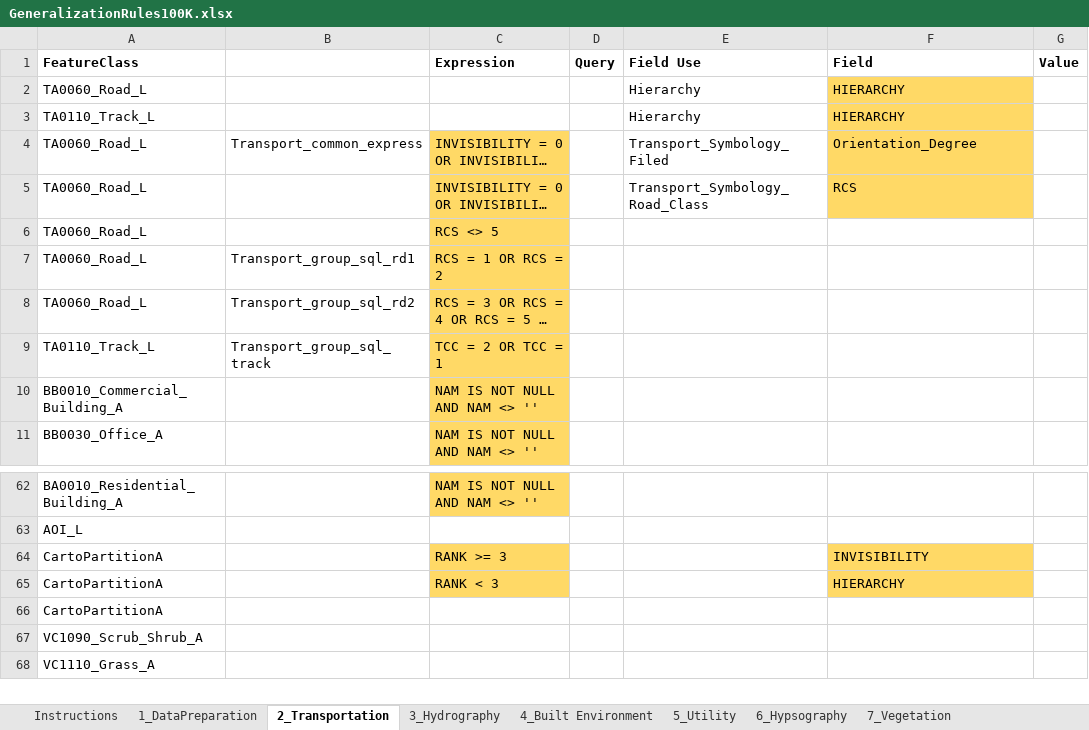
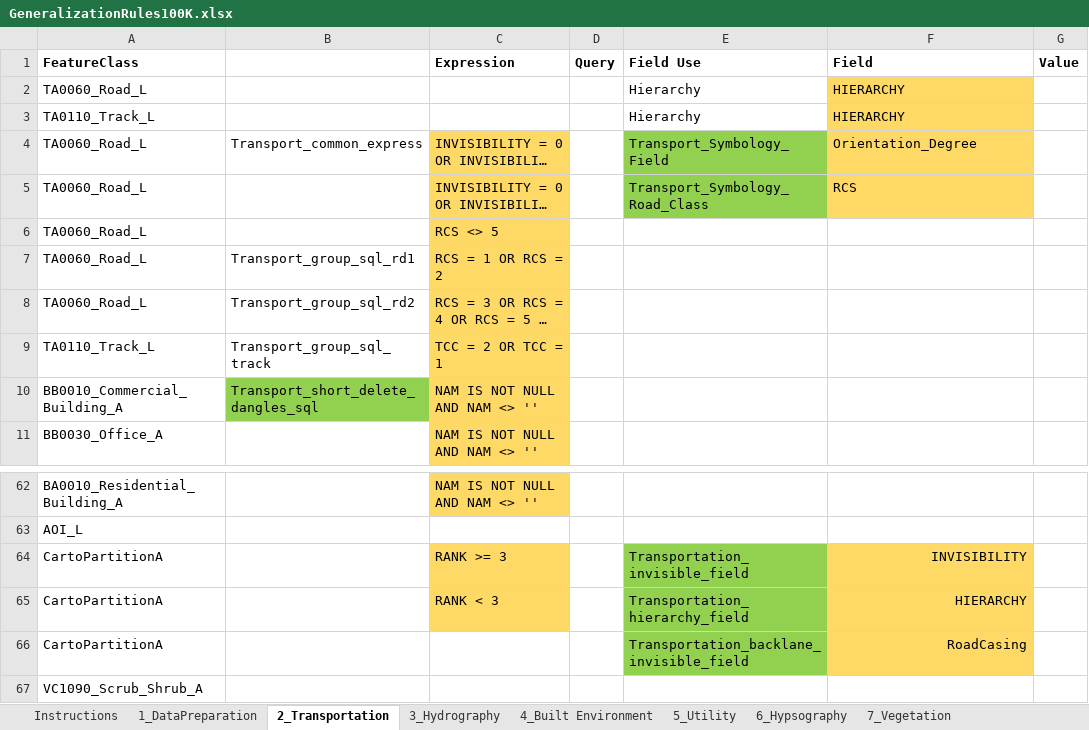
Before and after one commit to ImranAhsan15/Dev_Gencarto_100K, an Excel workbook: GeneralizationRules100K.xlsx, sheet 2_Transportation, drawn as a sheet; only a part is shown, gaps mark what is left out; the shorter side is filled out with more unchanged rows; long unchanged cells end in …; values as stored, in another font and other column widths than the file's, no borders; the diff names each change by its address in the sheet, - before the commit and + after, or states it on an @@ line.

```diff
--- a/GeneralizationRules100K.xlsx (sheet 2_Transportation)
+++ b/GeneralizationRules100K.xlsx (sheet 2_Transportation)
-E4 (Field Use): Transport_Symbology_Filed
+E4 (Field Use): Transport_Symbology_Field
-E4:E5 fill: none
+E4:E5 fill: #92D050
-B10: (empty)
+B10: Transport_short_delete_dangles_sql
-B10 fill: none
+B10 fill: #92D050
-E64 (Field Use): (empty)
+E64 (Field Use): Transportation_invisible_field
-E64:E66 fill: none
+E64:E66 fill: #92D050
-F64:F65 alignment: left
+F64:F65 alignment: right
-E65 (Field Use): (empty)
+E65 (Field Use): Transportation_hierarchy_field
-E66 (Field Use): (empty)
+E66 (Field Use): Transportation_backlane_invisible_field
-F66 (Field): (empty)
+F66 (Field): RoadCasing
-F66 fill: none
+F66 fill: #FFD966
```
Also changed, not shown: sheet common_layer_names, 16 other files.
